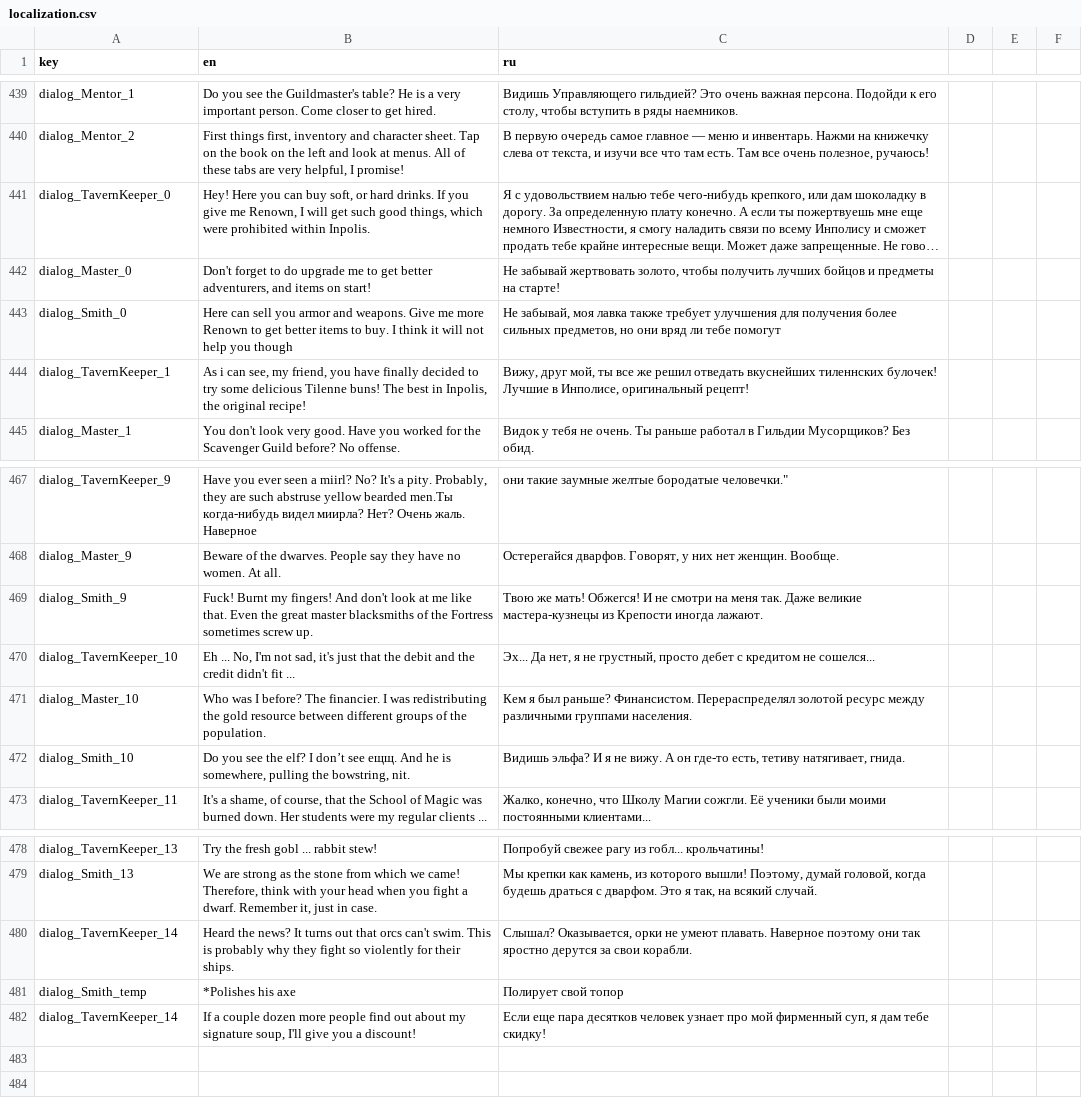
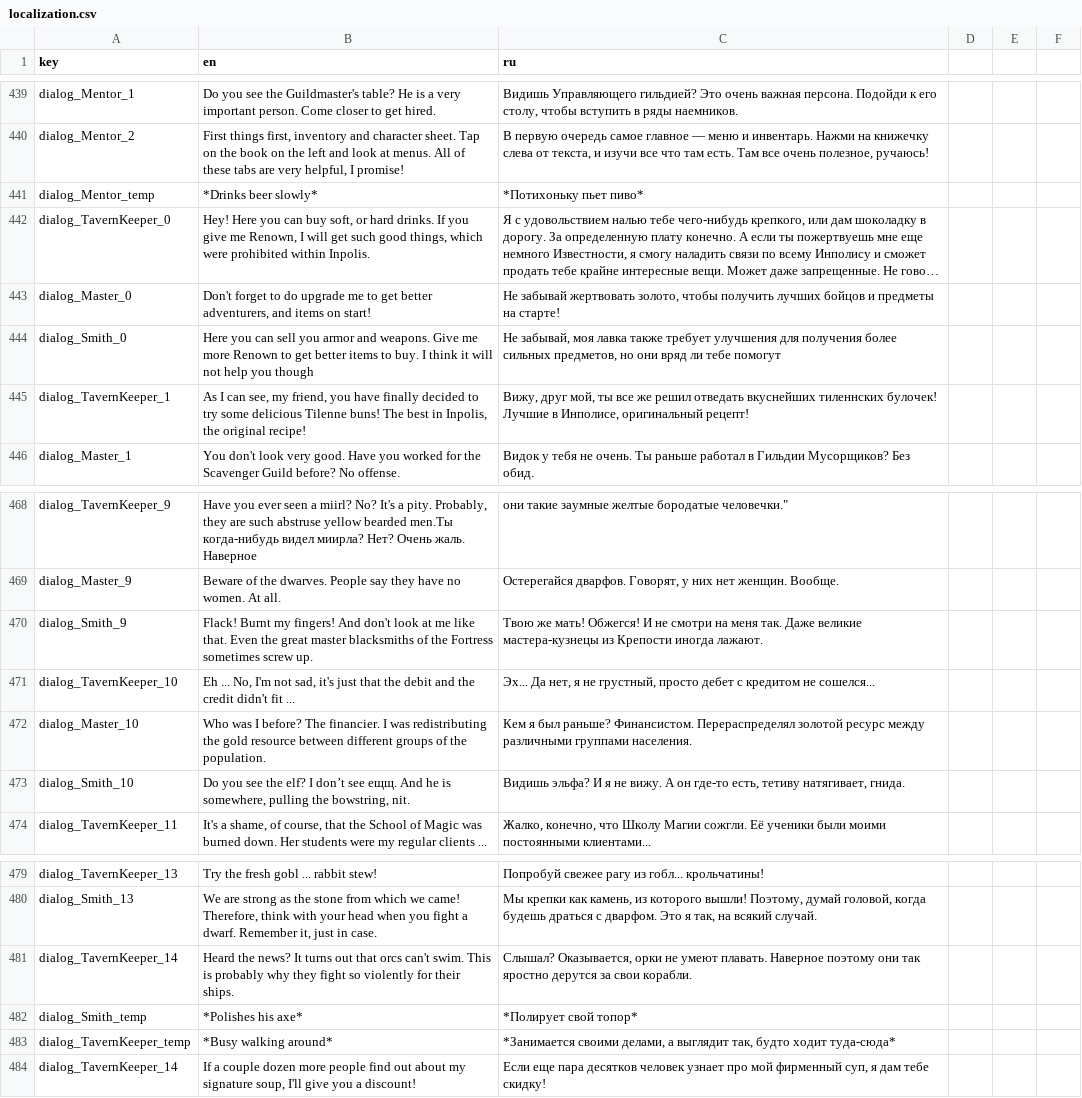
Before and after one commit to TheGreatTeaParty/RogueUltimate, a CSV file: Assets/Resources/localization.csv, drawn as a sheet; only a part is shown, gaps mark what is left out; long unchanged cells end in …; addresses are those after the commit; the diff names each change by its address in the sheet, - before the commit and + after, or states it on an @@ line.

Commit message:
Fixing the dialogue logic

```diff
--- a/Assets/Resources/localization.csv
+++ b/Assets/Resources/localization.csv
+row 441: dialog_Mentor_temp | *Drinks beer slowly* | *Потихоньку пьет пиво*
-B444 (en): Here can sell…
+B444 (en): Here you can sell…
-B445 (en): As i can see,…
+B445 (en): As I can see,…
-B470 (en): Fuck! Burnt my…
+B470 (en): Flack! Burnt my…
-B482 (en): *Polishes his axe
+B482 (en): *Polishes his axe*
-C482 (ru): Полирует свой топор
+C482 (ru): *Полирует свой топор*
+row 483: dialog_TavernKeeper_temp | *Busy walking around* | *Занимается своими делами, а выглядит так, будто ходит туда-сюда*
```
Also changed, not shown: 4 other files.
